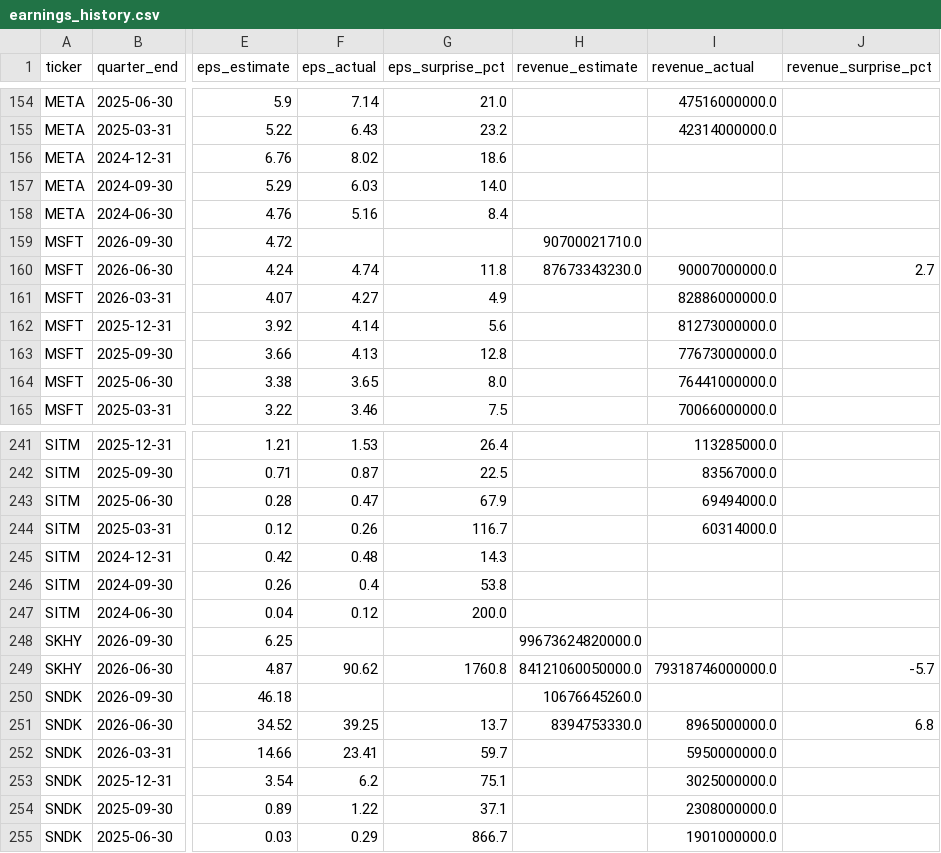
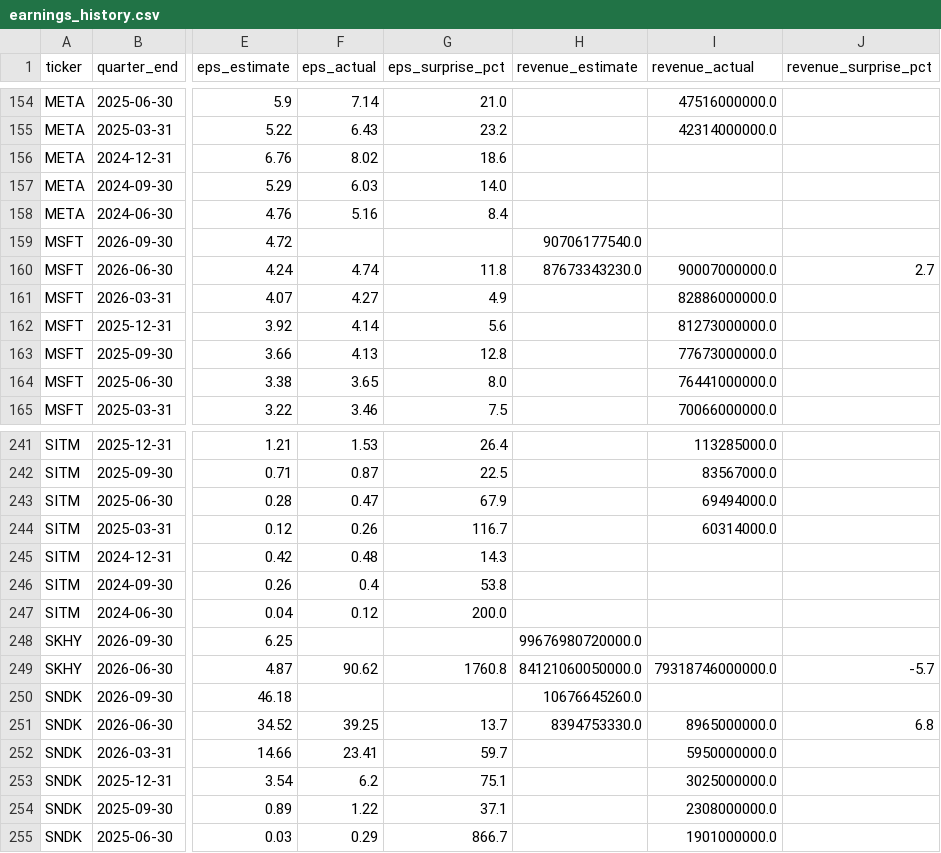
Before and after one commit to marcuslai1/market-dashboard, a CSV file: data/earnings_history.csv, drawn as a sheet; only a part is shown, gaps mark what is left out; the diff covers the shown part only; the diff names each change by its address in the sheet, - before the commit and + after, or states it on an @@ line.

```diff
--- a/data/earnings_history.csv
+++ b/data/earnings_history.csv
-H159 (revenue_estimate): 90700021710.0
+H159 (revenue_estimate): 90706177540.0
-H248 (revenue_estimate): 99673624820000.0
+H248 (revenue_estimate): 99676980720000.0
```
Also changed, not shown: 5 edited cells elsewhere in this file, data/market_data.csv, 1 other file.
